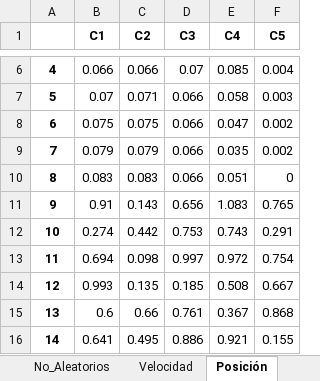
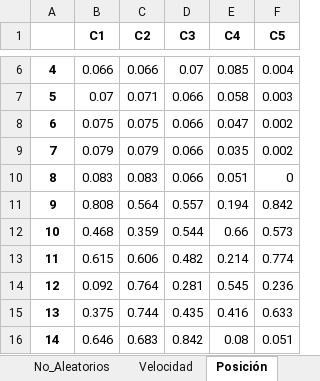
Before and after one commit to Commmodore64/swarm, an Excel workbook: Experimentos2/BA.xlsx, sheet Posición, drawn as a sheet; only a part is shown, gaps mark what is left out; values as stored, in another font and other column widths than the file's, no borders; the diff covers the shown part only; the diff names each change by its address in the sheet, - before the commit and + after, or states it on an @@ line.

```diff
--- a/Experimentos2/BA.xlsx (sheet Posición)
+++ b/Experimentos2/BA.xlsx (sheet Posición)
-B11 (C1): 0.91
+B11 (C1): 0.808
-C11 (C2): 0.143
+C11 (C2): 0.564
-D11 (C3): 0.656
+D11 (C3): 0.557
-E11 (C4): 1.083
+E11 (C4): 0.194
-F11 (C5): 0.765
+F11 (C5): 0.842
-B12 (C1): 0.274
+B12 (C1): 0.468
-C12 (C2): 0.442
+C12 (C2): 0.359
-D12 (C3): 0.753
+D12 (C3): 0.544
-E12 (C4): 0.743
+E12 (C4): 0.66
-F12 (C5): 0.291
+F12 (C5): 0.573
-B13 (C1): 0.694
+B13 (C1): 0.615
-C13 (C2): 0.098
+C13 (C2): 0.606
-D13 (C3): 0.997
+D13 (C3): 0.482
-E13 (C4): 0.972
+E13 (C4): 0.214
-F13 (C5): 0.754
+F13 (C5): 0.774
-B14 (C1): 0.993
+B14 (C1): 0.092
-C14 (C2): 0.135
+C14 (C2): 0.764
-D14 (C3): 0.185
+D14 (C3): 0.281
-E14 (C4): 0.508
+E14 (C4): 0.545
-F14 (C5): 0.667
+F14 (C5): 0.236
-B15 (C1): 0.6
+B15 (C1): 0.375
-C15 (C2): 0.66
+C15 (C2): 0.744
-D15 (C3): 0.761
+D15 (C3): 0.435
-E15 (C4): 0.367
+E15 (C4): 0.416
-F15 (C5): 0.868
+F15 (C5): 0.633
-B16 (C1): 0.641
+B16 (C1): 0.646
-C16 (C2): 0.495
+C16 (C2): 0.683
-D16 (C3): 0.886
+D16 (C3): 0.842
-E16 (C4): 0.921
+E16 (C4): 0.08
-F16 (C5): 0.155
+F16 (C5): 0.051
```
Also changed, not shown: 870 edited cells elsewhere in this sheet, sheet Velocidad, sheet Frecuencia, sheet Sonoridad(Inicial), sheet Sonoridad(Final), sheet No_Aleatorios, sheet Tasa_pulso(Inicial), 2 more sheets, 5 other files.
